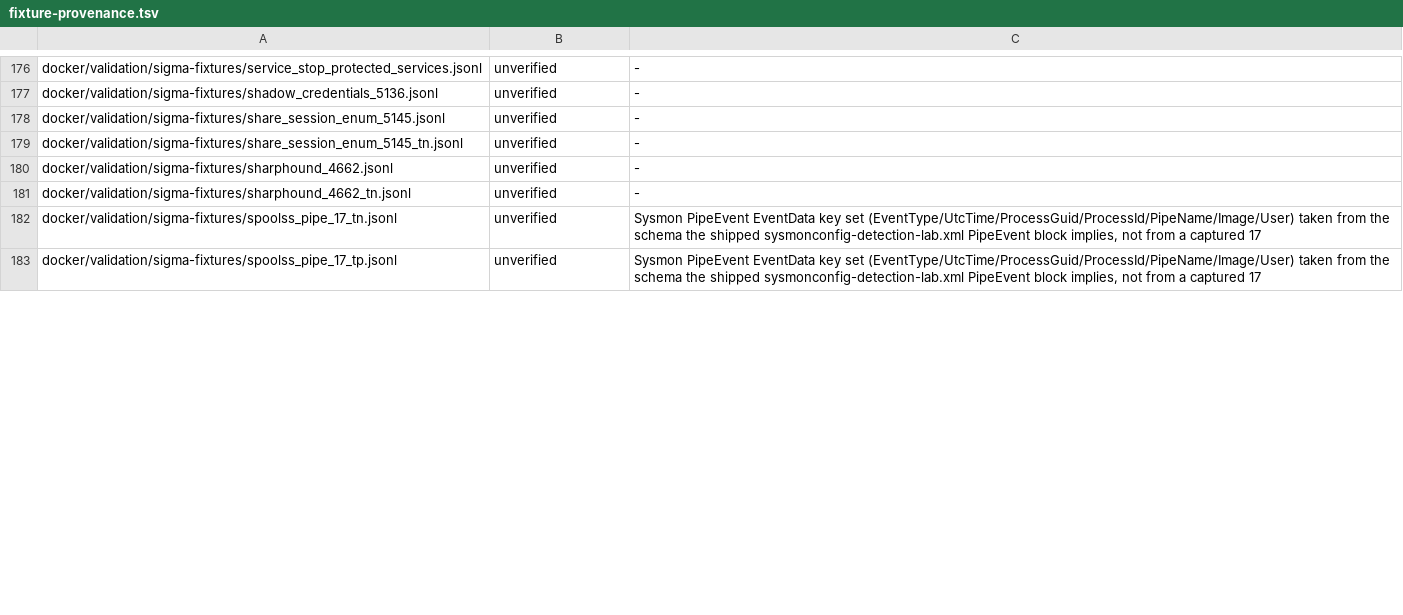
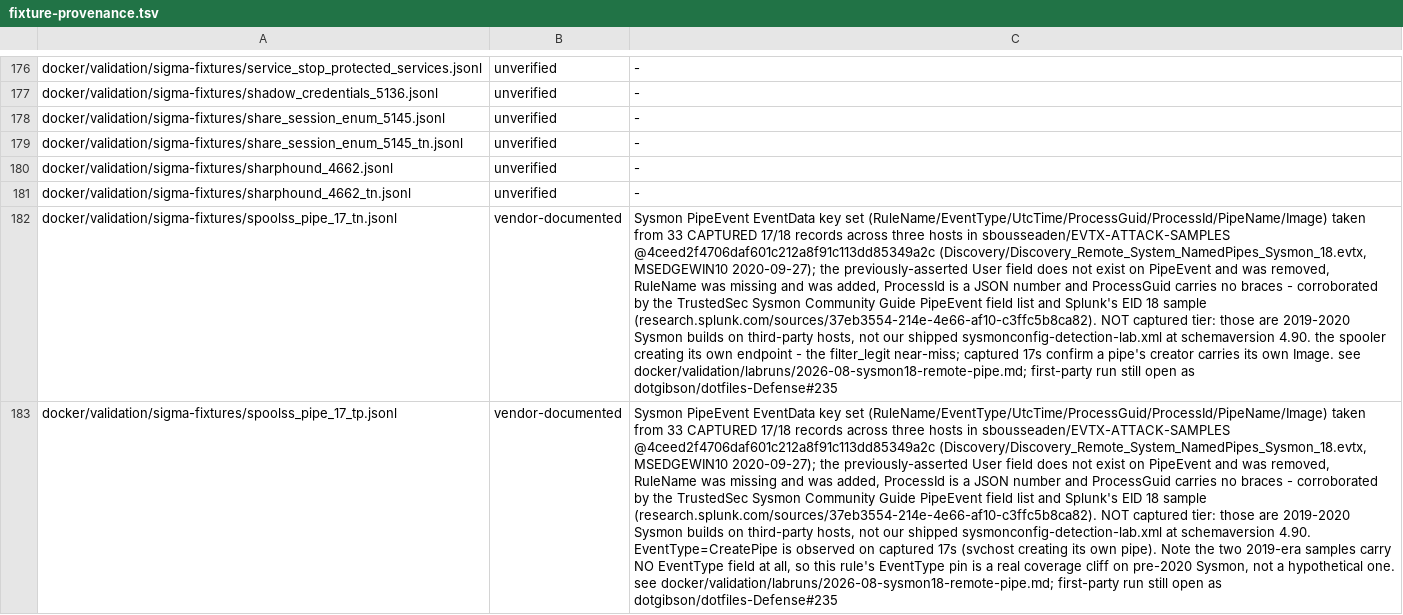
Before and after one commit to dotgibson/dotfiles-Defense, a TSV file: docker/validation/fixture-provenance.tsv, drawn as a sheet; only a part is shown, gaps mark what is left out; the diff covers the shown part only; the diff names each change by its address in the sheet, - before the commit and + after, or states it on an @@ line.

Commit message:
feat(validation): fire the Sysmon-18 premise on real telemetry, and correct what it showed (#235) (#241)

```diff
--- a/docker/validation/fixture-provenance.tsv
+++ b/docker/validation/fixture-provenance.tsv
-B182:B183: unverified
+B182:B183: vendor-documented
-C182: …key set (EventType/UtcTime/ProcessGuid/ProcessId/PipeName/Image/User) taken from the schema the shipped sysmonconfig-detection-lab.xml PipeEvent block implies, not from a captured 17
+C182: …key set (RuleName/EventType/UtcTime/ProcessGuid/ProcessId/PipeName/Image) taken from 33 CAPTURED 17/18 records across three hosts in sbousseaden/EVTX-ATTACK-SAMPLES @4ceed2f4706daf601c212a8f91c113dd85349a2c (Discovery/Discovery_Remote_System_NamedPipes_Sysmon_18.evtx, MSEDGEWIN10 2020-09-27); the previously-asserted User field does not exist on PipeEvent and was removed, RuleName was missing and was added, ProcessId is a JSON number and ProcessGuid carries no braces - corroborated by the TrustedSec Sysmon Community Guide PipeEvent field list and Splunk's EID 18 sample (research.splunk.com/sources/37eb3554-214e-4e66-af10-c3ffc5b8ca82). NOT captured tier: those are 2019-2020 Sysmon builds on third-party hosts, not our shipped sysmonconfig-detection-lab.xml at schemaversion 4.90. the spooler creating its own endpoint - the filter_legit near-miss; captured 17s confirm a pipe's creator carries its own Image. see docker/validation/labruns/2026-08-sysmon18-remote-pipe.md; first-party run still open as dotgibson/dotfiles-Defense#235
-C183: …key set (EventType/UtcTime/ProcessGuid/ProcessId/PipeName/Image/User) taken from the schema the shipped sysmonconfig-detection-lab.xml PipeEvent block implies, not from a captured 17
+C183: …key set (RuleName/EventType/UtcTime/ProcessGuid/ProcessId/PipeName/Image) taken from 33 CAPTURED 17/18 records across three hosts in sbousseaden/EVTX-ATTACK-SAMPLES @4ceed2f4706daf601c212a8f91c113dd85349a2c (Discovery/Discovery_Remote_System_NamedPipes_Sysmon_18.evtx, MSEDGEWIN10 2020-09-27); the previously-asserted User field does not exist on PipeEvent and was removed, RuleName was missing and was added, ProcessId is a JSON number and ProcessGuid carries no braces - corroborated by the TrustedSec Sysmon Community Guide PipeEvent field list and Splunk's EID 18 sample (research.splunk.com/sources/37eb3554-214e-4e66-af10-c3ffc5b8ca82). NOT captured tier: those are 2019-2020 Sysmon builds on third-party hosts, not our shipped sysmonconfig-detection-lab.xml at schemaversion 4.90. EventType=CreatePipe is observed on captured 17s (svchost creating its own pipe). Note the two 2019-era samples carry NO EventType field at all, so this rule's EventType pin is a real coverage cliff on pre-2020 Sysmon, not a hypothetical one. see docker/validation/labruns/2026-08-sysmon18-remote-pipe.md; first-party run still open as dotgibson/dotfiles-Defense#235
```
Also changed, not shown: 8 edited cells elsewhere in this file, 16 other files.
